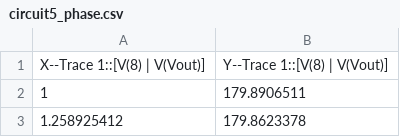
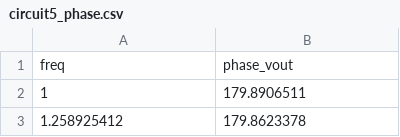
Before and after one commit to JonathanALevine/circuit-simulator, a CSV file: test-circuits/circuit5_phase.csv, drawn as a sheet; only a part is shown.

```diff
--- a/test-circuits/circuit5_phase.csv
+++ b/test-circuits/circuit5_phase.csv
@@ -1,2 +1,2 @@
-X--Trace 1::[V(8) | V(Vout)],Y--Trace 1::[V(8) | V(Vout)]
+freq,phase_vout
 1,179.8906511
```
Also changed, not shown: test-circuits/circuit1.csv, test-circuits/circuit4.csv, 27 other files.
